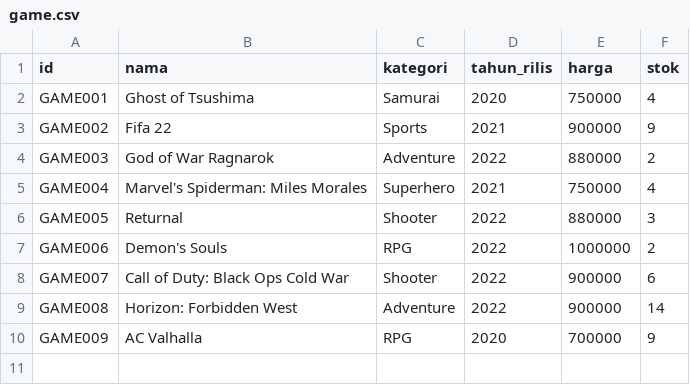
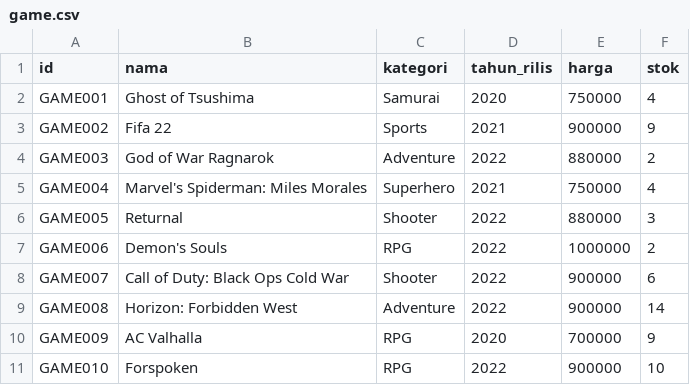
Before and after one commit to AlifioDitya/Tubes-Daspro-Kel11, a CSV file: Data/game.csv, drawn as a sheet.

```diff
--- a/Data/game.csv
+++ b/Data/game.csv
@@ -10 +10,2 @@ GAME008;Horizon: Forbidden West;Adventure;2022;900000;14
 GAME009;AC Valhalla;RPG;2020;700000;9
+GAME010;Forspoken;RPG;2022;900000;10
```
Also changed, not shown: Data/riwayat.csv, Data/user.csv, 2 other files.
